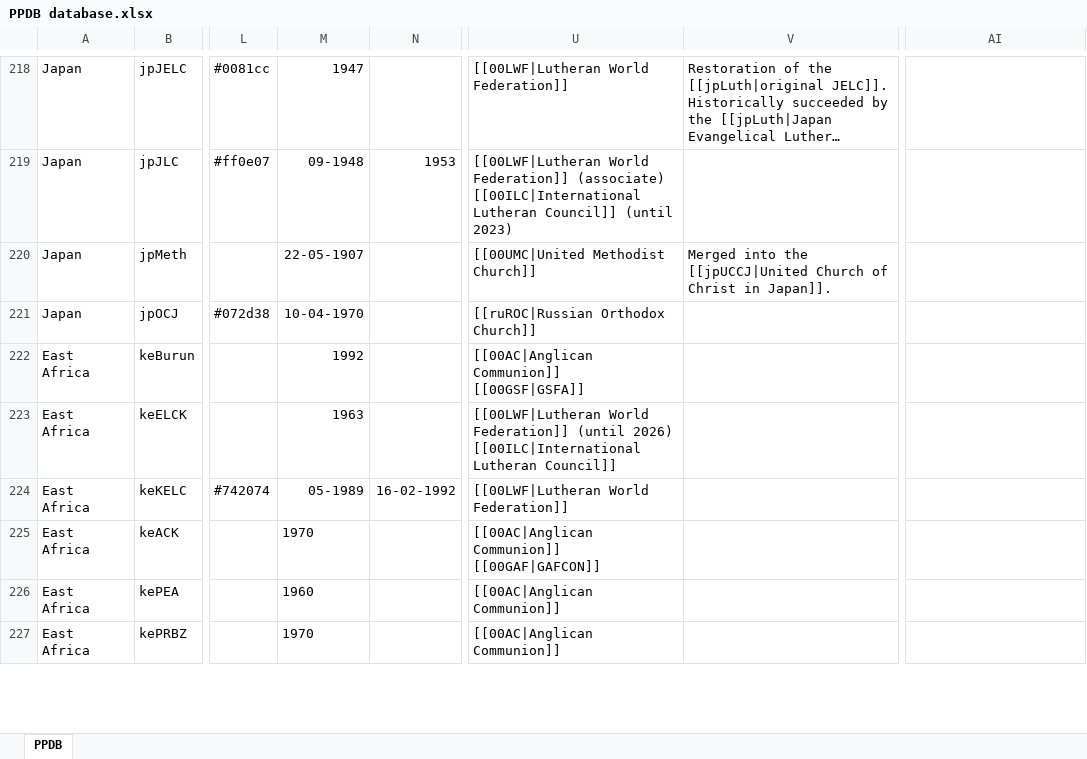
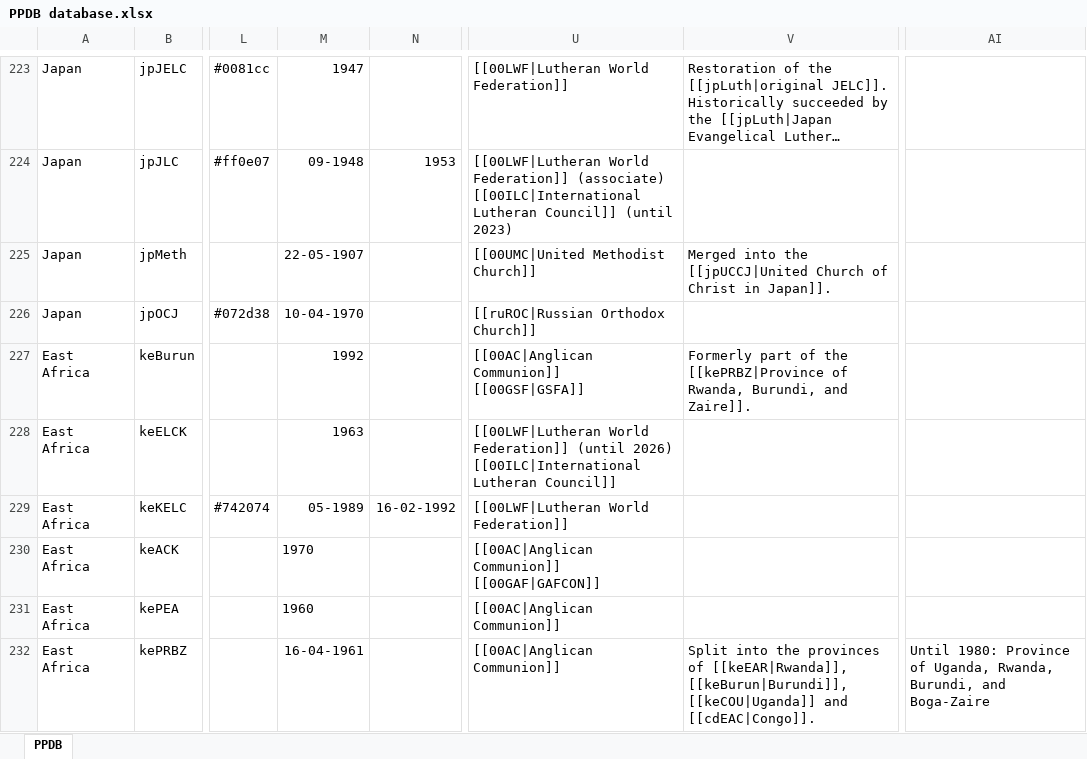
Before and after one commit to hok-brag/hok-brag.github.io, an Excel workbook: data/PPDB database.xlsx, sheet PPDB, drawn as a sheet; only a part is shown, gaps mark what is left out; long unchanged cells end in …; values as stored, in another font and other column widths than the file's, no borders; charts and pictures not drawn; addresses are those after the commit; the diff covers the shown part only; the diff names each change by its address in the sheet, - before the commit and + after, or states it on an @@ line.

```diff
--- a/data/PPDB database.xlsx (sheet PPDB)
+++ b/data/PPDB database.xlsx (sheet PPDB)
-V227: (empty)
+V227: Formerly part of the [[kePRBZ|Province of Rwanda, Burundi, and Zaire]].
-M232: 1970
+M232: 16-04-1961
-V232: (empty)
+V232: Split into the provinces of [[keEAR|Rwanda]], [[keBurun|Burundi]], [[keCOU|Uganda]] and [[cdEAC|Congo]].
-AI232: (empty)
+AI232: Until 1980: Province of Uganda, Rwanda, Burundi, and Boga-Zaire
```
Also changed, not shown: 11 added rows and 9 edited cells elsewhere in this sheet.
